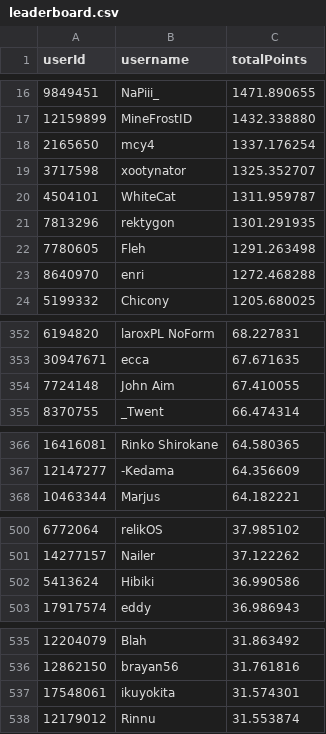
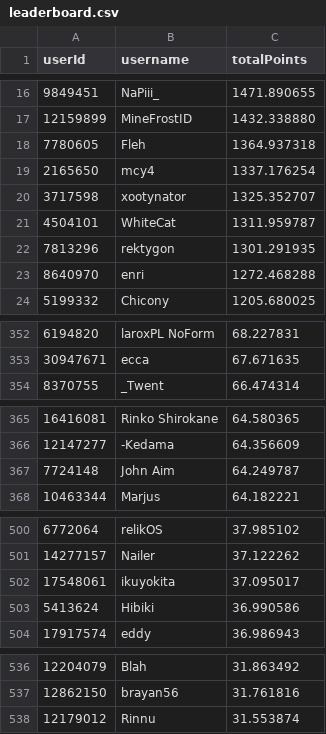
Before and after one commit to Naethanial/osudemonlist, a CSV file: web/data/leaderboard.csv, drawn as a sheet; only a part is shown, gaps mark what is left out; the diff covers the shown part only.

```diff
--- a/web/data/leaderboard.csv
+++ b/web/data/leaderboard.csv
@@ -17,2 +17,3 @@ userId,username,totalPoints
 12159899,"MineFrostID",1432.338880
+7780605,"Fleh",1364.937318
 2165650,"mcy4",1337.176254
@@ -21,3 +22,2 @@ userId,username,totalPoints
 7813296,"rektygon",1301.291935
-7780605,"Fleh",1291.263498
 8640970,"enri",1272.468288
@@ -353,3 +353,2 @@ userId,username,totalPoints
 30947671,"ecca",67.671635
-7724148,"John Aim",67.410055
 8370755,"_Twent",66.474314
@@ -367,2 +366,3 @@ userId,username,totalPoints
 12147277,"-Kedama",64.356609
+7724148,"John Aim",64.249787
 10463344,"Marjus",64.182221
@@ -501,2 +501,3 @@ userId,username,totalPoints
 14277157,"Nailer",37.122262
+17548061,"ikuyokita",37.095017
 5413624,"Hibiki",36.990586
@@ -536,3 +537,2 @@ userId,username,totalPoints
 12862150,"brayan56",31.761816
-17548061,"ikuyokita",31.574301
 12179012,"Rinnu",31.553874
```
Also changed, not shown: 4 edited cells elsewhere in this file, 2 other files.
